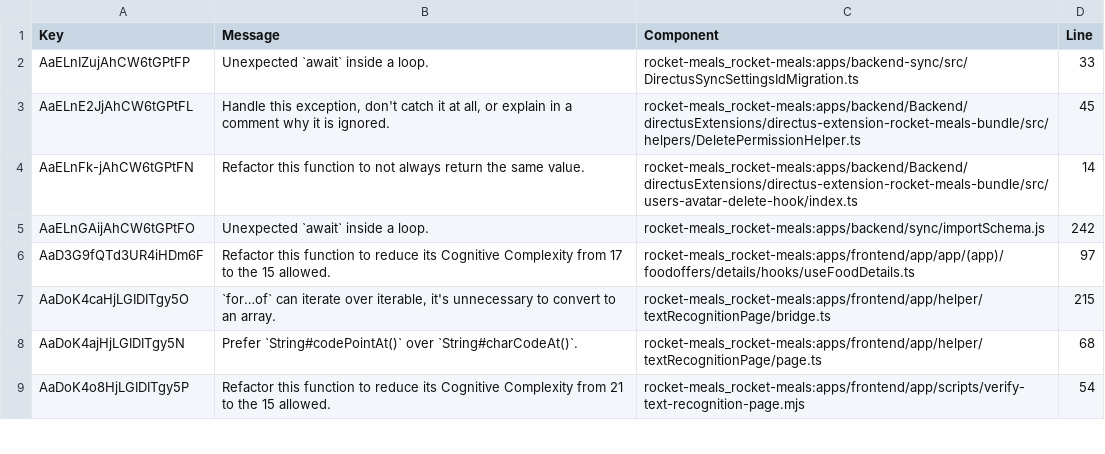
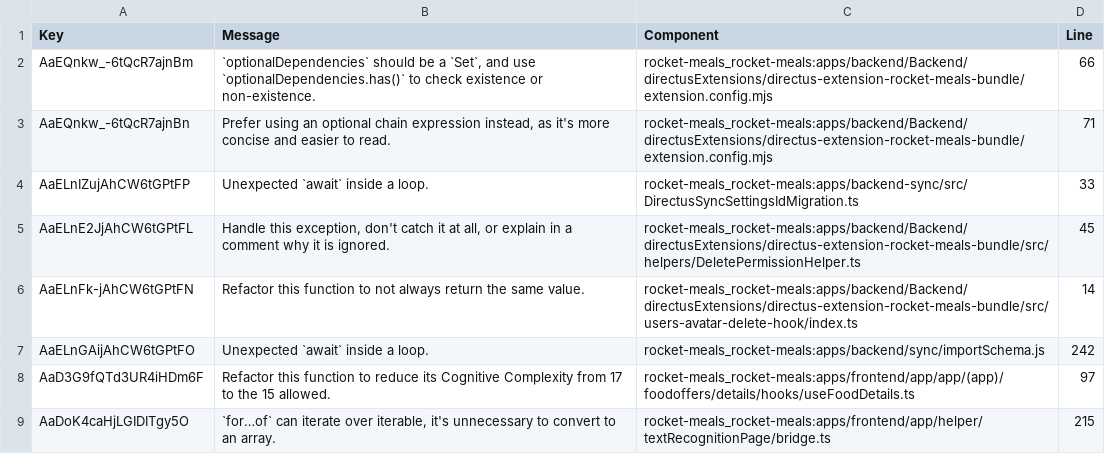
Before and after one commit to rocket-meals/swosy, a CSV file: reports/sonarCloud/report_maintainability.csv, drawn as a sheet; only a part is shown; the shorter side is filled out with more unchanged rows; the diff names each change by its address in the sheet, - before the commit and + after, or states it on an @@ line.

```diff
--- a/reports/sonarCloud/report_maintainability.csv
+++ b/reports/sonarCloud/report_maintainability.csv
+row 2: AaEQnkw_-6tQcR7ajnBm | `optionalDependencies` should be a `Set`, and use `optionalDependencies.has()` to check existence or non-existence. | rocket-meals_rocket-meals:apps/backend/Backend/directusExtensions/directus-extension-rocket-meals-bundle/extension.config.mjs | 66
+row 3: AaEQnkw_-6tQcR7ajnBn | Prefer using an optional chain expression instead, as it's more concise and easier to read. | rocket-meals_rocket-meals:apps/backend/Backend/directusExtensions/directus-extension-rocket-meals-bundle/extension.config.mjs | 71
```
Also changed, not shown: reports/sonarCloud/report_reliability.csv, 2 other files.
